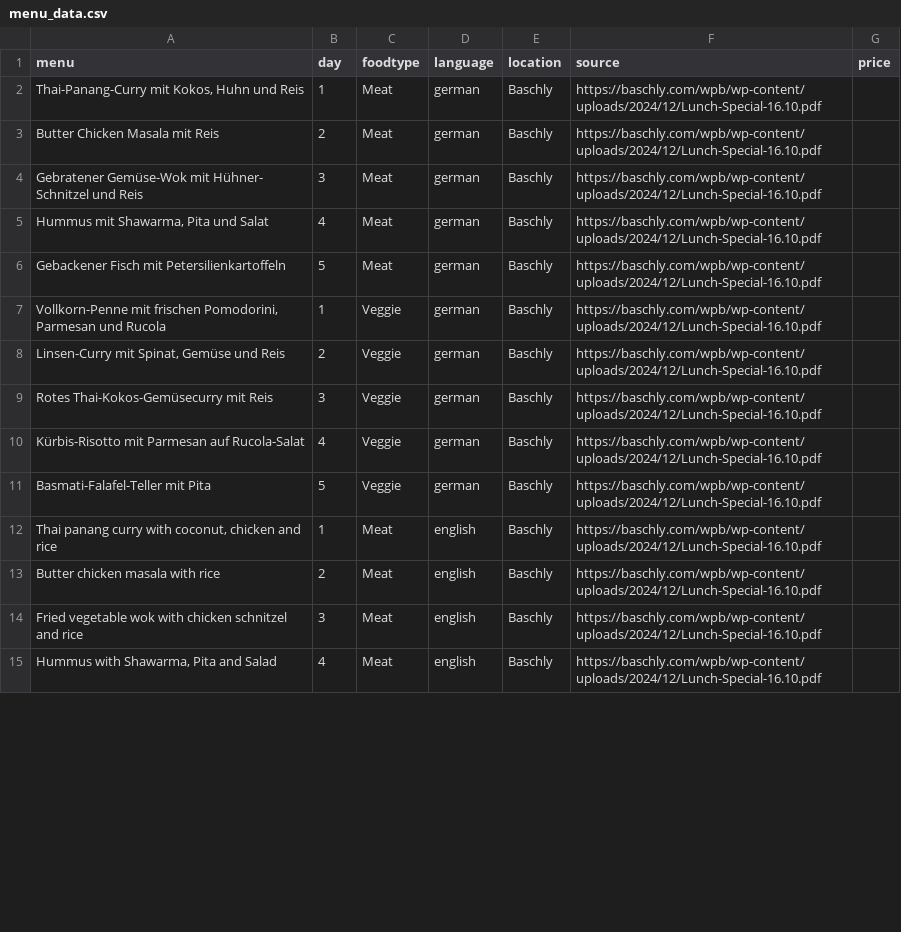
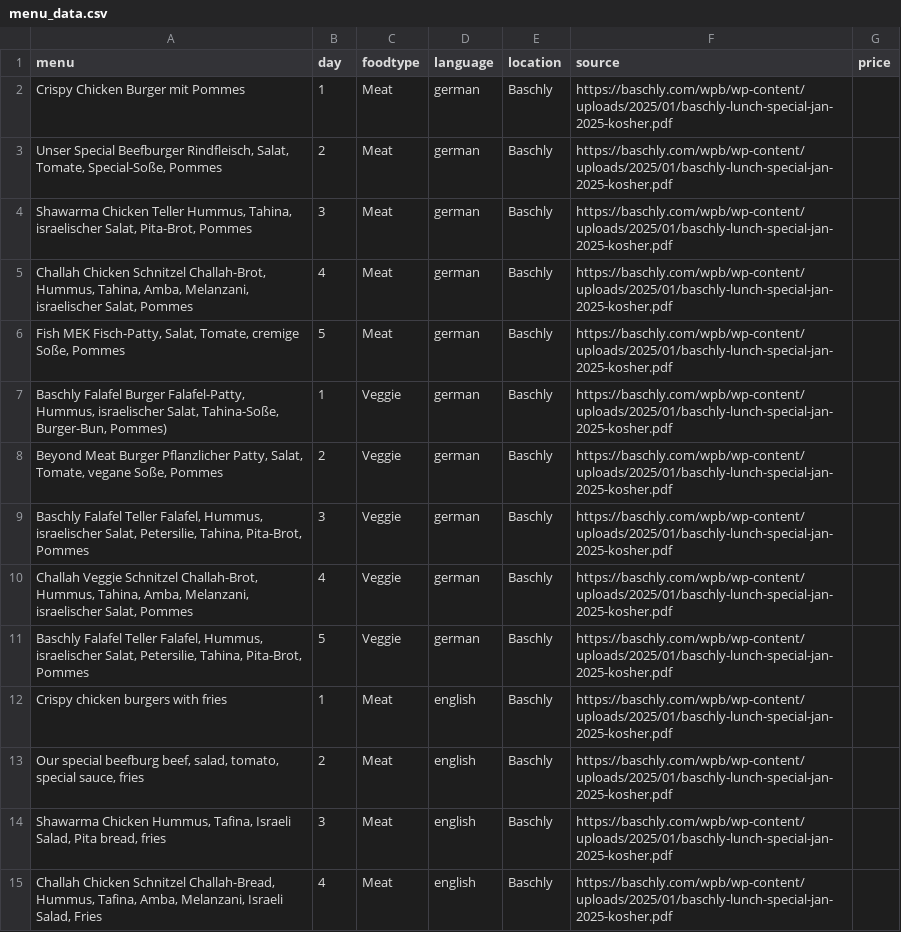
Before and after one commit to maxmheinze/menuscrape, a CSV file: menu_data.csv, drawn as a sheet; only a part is shown; the diff covers the shown part only.

```diff
--- a/menu_data.csv
+++ b/menu_data.csv
@@ -1,15 +1,15 @@
 menu,day,foodtype,language,location,source,price
-"Thai-Panang-Curry mit Kokos,  Huhn und Reis",1,Meat,german,Baschly,https://baschly.com/wpb/wp-content/uploads/2024/12/Lunch-Special-16.10.pdf,
-Butter Chicken Masala mit Reis,2,Meat,german,Baschly,https://baschly.com/wpb/wp-content/uploads/2024/12/Lunch-Special-16.10.pdf,
-Gebratener Gemüse-Wok mit Hühner- Schnitzel und Reis,3,Meat,german,Baschly,https://baschly.com/wpb/wp-content/uploads/2024/12/Lunch-Special-16.10.pdf,
-"Hummus mit Shawarma, Pita und Salat",4,Meat,german,Baschly,https://baschly.com/wpb/wp-content/uploads/2024/12/Lunch-Special-16.10.pdf,
-Gebackener Fisch mit Petersilienkartoffeln,5,Meat,german,Baschly,https://baschly.com/wpb/wp-content/uploads/2024/12/Lunch-Special-16.10.pdf,
-"Vollkorn-Penne mit frischen Pomodorini, Parmesan und Rucola",1,Veggie,german,Baschly,https://baschly.com/wpb/wp-content/uploads/2024/12/Lunch-Special-16.10.pdf,
-"Linsen-Curry mit Spinat, Gemüse  und Reis",2,Veggie,german,Baschly,https://baschly.com/wpb/wp-content/uploads/2024/12/Lunch-Special-16.10.pdf,
-Rotes Thai-Kokos-Gemüsecurry mit Reis,3,Veggie,german,Baschly,https://baschly.com/wpb/wp-content/uploads/2024/12/Lunch-Special-16.10.pdf,
-Kürbis-Risotto mit Parmesan auf Rucola-Salat,4,Veggie,german,Baschly,https://baschly.com/wpb/wp-content/uploads/2024/12/Lunch-Special-16.10.pdf,
-Basmati-Falafel-Teller mit Pita,5,Veggie,german,Baschly,https://baschly.com/wpb/wp-content/uploads/2024/12/Lunch-Special-16.10.pdf,
-"Thai panang curry with coconut, chicken and rice",1,Meat,english,Baschly,https://baschly.com/wpb/wp-content/uploads/2024/12/Lunch-Special-16.10.pdf,
-Butter chicken masala with rice,2,Meat,english,Baschly,https://baschly.com/wpb/wp-content/uploads/2024/12/Lunch-Special-16.10.pdf,
-Fried vegetable wok with chicken schnitzel and rice,3,Meat,english,Baschly,https://baschly.com/wpb/wp-content/uploads/2024/12/Lunch-Special-16.10.pdf,
-"Hummus with Shawarma, Pita and Salad",4,Meat,english,Baschly,https://baschly.com/wpb/wp-content/uploads/2024/12/Lunch-Special-16.10.pdf,
+Crispy Chicken Burger   mit Pommes,1,Meat,german,Baschly,https://baschly.com/wpb/wp-content/uploads/2025/01/baschly-lunch-special-jan-2025-kosher.pdf,
+"Unser Special Beefburger Rindfleisch, Salat, Tomate,  Special-Soße, Pommes",2,Meat,german,Baschly,https://baschly.com/wpb/wp-content/uploads/2025/01/baschly-lunch-special-jan-2025-kosher.pdf,
+"Shawarma Chicken Teller Hummus, Tahina, israelischer Salat,   Pita-Brot, Pommes",3,Meat,german,Baschly,https://baschly.com/wpb/wp-content/uploads/2025/01/baschly-lunch-special-jan-2025-kosher.pdf,
+"Challah Chicken Schnitzel  Challah-Brot, Hummus, Tahina, Amba,   Melanzani, israelischer Salat, Pommes",4,Meat,german,Baschly,https://baschly.com/wpb/wp-content/uploads/2025/01/baschly-lunch-special-jan-2025-kosher.pdf,
+"Fish MEK Fisch-Patty, Salat, Tomate,   cremige Soße, Pommes",5,Meat,german,Baschly,https://baschly.com/wpb/wp-content/uploads/2025/01/baschly-lunch-special-jan-2025-kosher.pdf,
+"Baschly Falafel Burger Falafel-Patty, Hummus, israelischer  Salat, Tahina-Soße, Burger-Bun,  Pommes)",1,Veggie,german,Baschly,https://baschly.com/wpb/wp-content/uploads/2025/01/baschly-lunch-special-jan-2025-kosher.pdf,
+"Beyond Meat Burger  Pflanzlicher Patty, Salat, Tomate, vegane Soße, Pommes",2,Veggie,german,Baschly,https://baschly.com/wpb/wp-content/uploads/2025/01/baschly-lunch-special-jan-2025-kosher.pdf,
+"Baschly Falafel Teller  Falafel, Hummus, israelischer Salat,  Petersilie, Tahina, Pita-Brot, Pommes",3,Veggie,german,Baschly,https://baschly.com/wpb/wp-content/uploads/2025/01/baschly-lunch-special-jan-2025-kosher.pdf,
+"Challah Veggie Schnitzel  Challah-Brot, Hummus, Tahina, Amba,  Melanzani, israelischer Salat, Pommes",4,Veggie,german,Baschly,https://baschly.com/wpb/wp-content/uploads/2025/01/baschly-lunch-special-jan-2025-kosher.pdf,
+"Baschly Falafel Teller  Falafel, Hummus, israelischer Salat,  Petersilie, Tahina, Pita-Brot, Pommes",5,Veggie,german,Baschly,https://baschly.com/wpb/wp-content/uploads/2025/01/baschly-lunch-special-jan-2025-kosher.pdf,
+Crispy chicken burgers with fries,1,Meat,english,Baschly,https://baschly.com/wpb/wp-content/uploads/2025/01/baschly-lunch-special-jan-2025-kosher.pdf,
+"Our special beefburg beef, salad, tomato, special sauce, fries",2,Meat,english,Baschly,https://baschly.com/wpb/wp-content/uploads/2025/01/baschly-lunch-special-jan-2025-kosher.pdf,
+"Shawarma Chicken Hummus, Tafina, Israeli Salad, Pita bread, fries",3,Meat,english,Baschly,https://baschly.com/wpb/wp-content/uploads/2025/01/baschly-lunch-special-jan-2025-kosher.pdf,
+"Challah Chicken Schnitzel Challah-Bread, Hummus, Tafina, Amba, Melanzani, Israeli Salad, Fries",4,Meat,english,Baschly,https://baschly.com/wpb/wp-content/uploads/2025/01/baschly-lunch-special-jan-2025-kosher.pdf,
```
Also changed, not shown: 109 edited cells elsewhere in this file, 1 other file.
